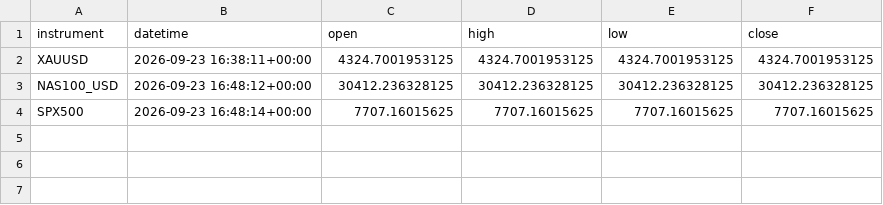
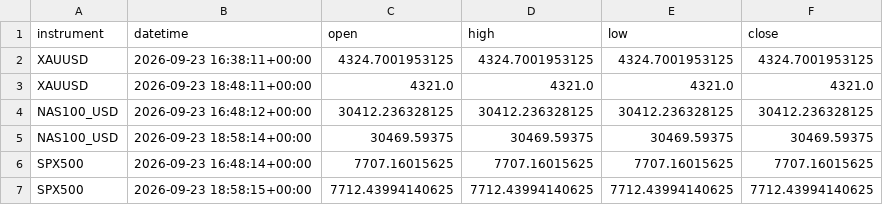
Before and after one commit to kenjtradez/STRAT1---LIVE, a CSV file: overnight_extension_log.csv, drawn as a sheet; the diff names each change by its address in the sheet, - before the commit and + after, or states it on an @@ line.

```diff
--- a/overnight_extension_log.csv
+++ b/overnight_extension_log.csv
+row 3: XAUUSD | 2026-09-23 18:48:11+00:00 | 4321.0 | 4321.0 | 4321.0 | 4321.0
+row 5: NAS100_USD | 2026-09-23 18:58:14+00:00 | 30469.59375 | 30469.59375 | 30469.59375 | 30469.59375
+row 7: SPX500 | 2026-09-23 18:58:15+00:00 | 7712.43994140625 | 7712.43994140625 | 7712.43994140625 | 7712.43994140625
```
